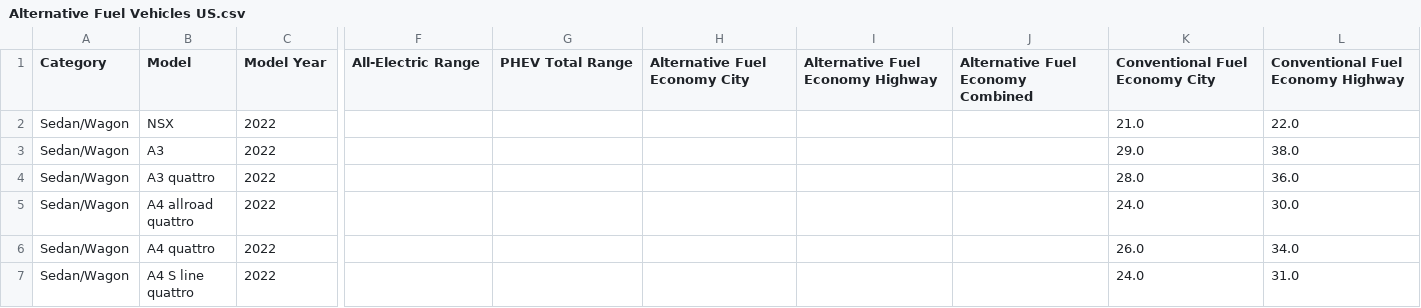
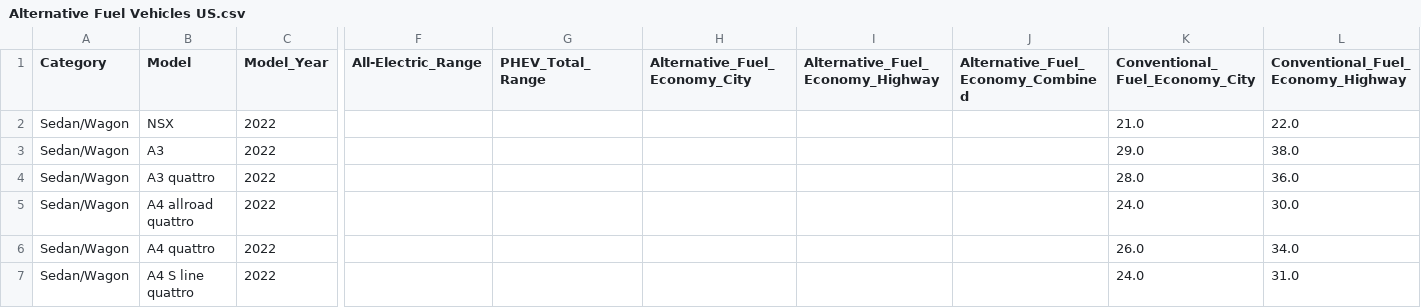
Before and after one commit to duwenxin99/EV-recommendation-chatbot, a CSV file: Alternative Fuel Vehicles US.csv, drawn as a sheet; only a part is shown, gaps mark what is left out; the diff covers the shown part only; the diff names each change by its address in the sheet, - before the commit and + after, or states it on an @@ line.

Commit message:
Replace spaces in column names

```diff
--- a/Alternative Fuel Vehicles US.csv
+++ b/Alternative Fuel Vehicles US.csv
-C1: Model Year
+C1: Model_Year
-F1: All-Electric Range
+F1: All-Electric_Range
-G1: PHEV Total Range
+G1: PHEV_Total_Range
-H1: Alternative Fuel Economy City
+H1: Alternative_Fuel_Economy_City
-I1: Alternative Fuel Economy Highway
+I1: Alternative_Fuel_Economy_Highway
-J1: Alternative Fuel Economy Combined
+J1: Alternative_Fuel_Economy_Combined
-K1: Conventional Fuel Economy City
+K1: Conventional_Fuel_Economy_City
-L1: Conventional Fuel Economy Highway
+L1: Conventional_Fuel_Economy_Highway
```
Also changed, not shown: 8 edited cells elsewhere in this file.
